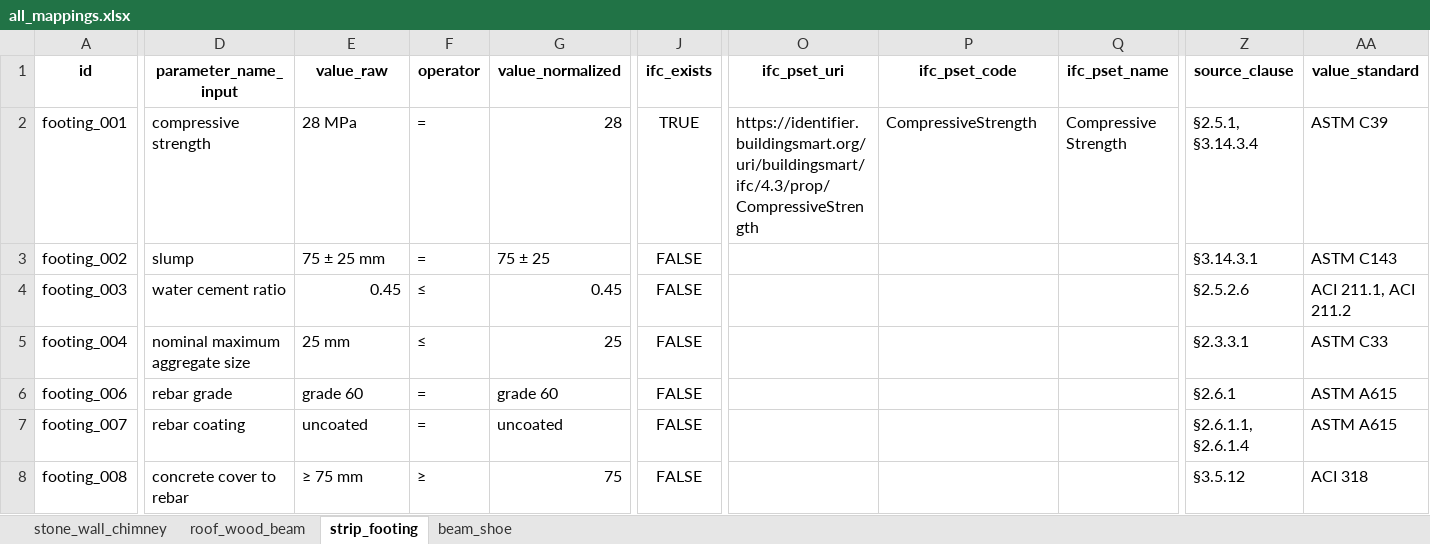
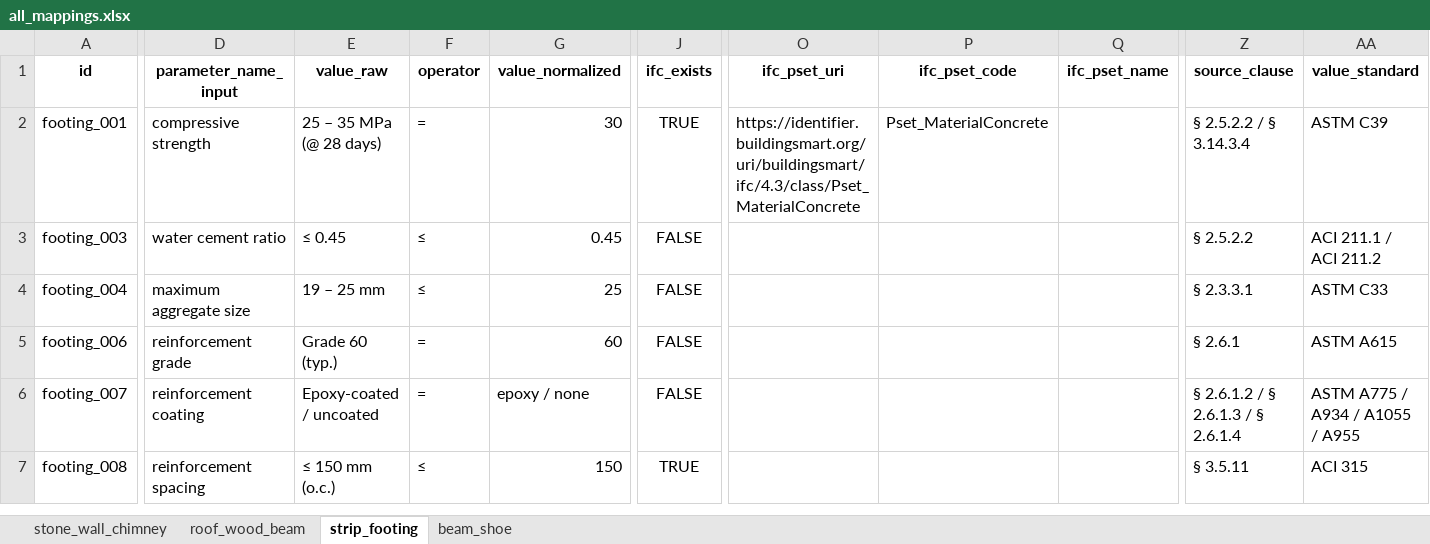
Before and after one commit to BenoitLoze1977/liverpool_csck700_capstone_project, an Excel workbook: data/processed/all_mappings.xlsx, sheet strip_footing, drawn as a sheet; only a part is shown, gaps mark what is left out; values as stored, in another font and other column widths than the file's, no borders; removed rows and columns are numbered as before the commit, all else as after; rows hold the shown columns only; the diff covers the shown part only; the diff names each change by its address in the sheet, - before the commit and + after, or states it on an @@ line.

```diff
--- a/data/processed/all_mappings.xlsx (sheet strip_footing)
+++ b/data/processed/all_mappings.xlsx (sheet strip_footing)
-E2 (value_raw): 28 MPa
+E2 (value_raw): 25 – 35 MPa (@ 28 days)
-G2 (value_normalized): 28
+G2 (value_normalized): 30
-O2 (ifc_pset_uri): https://identifier.buildingsmart.org/uri/buildingsmart/ifc/4.3/prop/CompressiveStrength
+O2 (ifc_pset_uri): https://identifier.buildingsmart.org/uri/buildingsmart/ifc/4.3/class/Pset_MaterialConcrete
-P2 (ifc_pset_code): CompressiveStrength
+P2 (ifc_pset_code): Pset_MaterialConcrete
-Q2 (ifc_pset_name): Compressive Strength
+Q2 (ifc_pset_name): (empty)
-Z2 (source_clause): §2.5.1, §3.14.3.4
+Z2 (source_clause): § 2.5.2.2 / § 3.14.3.4
-row 3: footing_002 | slump | 75 ± 25 mm | = | 75 ± 25 | FALSE |  |  |  | §3.14.3.1 | ASTM C143
-E3 (value_raw): 0.45
+E3 (value_raw): ≤ 0.45
-Z3 (source_clause): §2.5.2.6
+Z3 (source_clause): § 2.5.2.2
-AA3 (value_standard): ACI 211.1, ACI 211.2
+AA3 (value_standard): ACI 211.1 / ACI 211.2
-D4 (parameter_name_input): nominal maximum aggregate size
+D4 (parameter_name_input): maximum aggregate size
-E4 (value_raw): 25 mm
+E4 (value_raw): 19 – 25 mm
-Z4 (source_clause): §2.3.3.1
+Z4 (source_clause): § 2.3.3.1
-D5 (parameter_name_input): rebar grade
+D5 (parameter_name_input): reinforcement grade
-E5 (value_raw): grade 60
+E5 (value_raw): Grade 60 (typ.)
-G5 (value_normalized): grade 60
+G5 (value_normalized): 60
-Z5 (source_clause): §2.6.1
+Z5 (source_clause): § 2.6.1
-D6 (parameter_name_input): rebar coating
+D6 (parameter_name_input): reinforcement coating
-E6 (value_raw): uncoated
+E6 (value_raw): Epoxy-coated / uncoated
-G6 (value_normalized): uncoated
+G6 (value_normalized): epoxy / none
-Z6 (source_clause): §2.6.1.1, §2.6.1.4
+Z6 (source_clause): § 2.6.1.2 / § 2.6.1.3 / § 2.6.1.4
-AA6 (value_standard): ASTM A615
+AA6 (value_standard): ASTM A775 / A934 / A1055 / A955
-D7 (parameter_name_input): concrete cover to rebar
+D7 (parameter_name_input): reinforcement spacing
-E7 (value_raw): ≥ 75 mm
+E7 (value_raw): ≤ 150 mm (o.c.)
-F7 (operator): ≥
+F7 (operator): ≤
-G7 (value_normalized): 75
+G7 (value_normalized): 150
-J7 (ifc_exists): FALSE
+J7 (ifc_exists): TRUE
-Z7 (source_clause): §3.5.12
+Z7 (source_clause): § 3.5.11
-AA7 (value_standard): ACI 318
+AA7 (value_standard): ACI 315
```
Also changed, not shown: 21 edited cells elsewhere in this sheet, sheet roof_wood_beam, sheet stone_wall_chimney, sheet beam_shoe, data/raw/authoring.xlsx, 8 other files.
